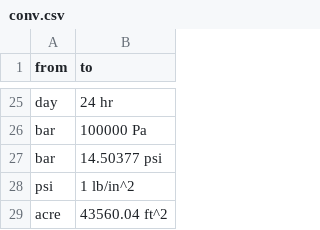
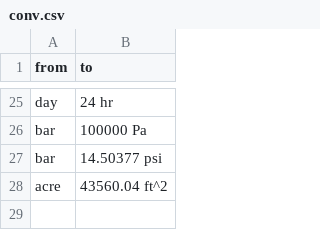
Before and after one commit to massung/calc, a CSV file: units/conv.csv, drawn as a sheet; only a part is shown, gaps mark what is left out.

Commit message:
Revamp of units and conversions.

```diff
--- a/units/conv.csv
+++ b/units/conv.csv
@@ -27,3 +27,2 @@ bar,100000 Pa
 bar,14.50377 psi
-psi,1 lb/in^2
 acre,43560.04 ft^2
```
Also changed, not shown: 12 other files.
